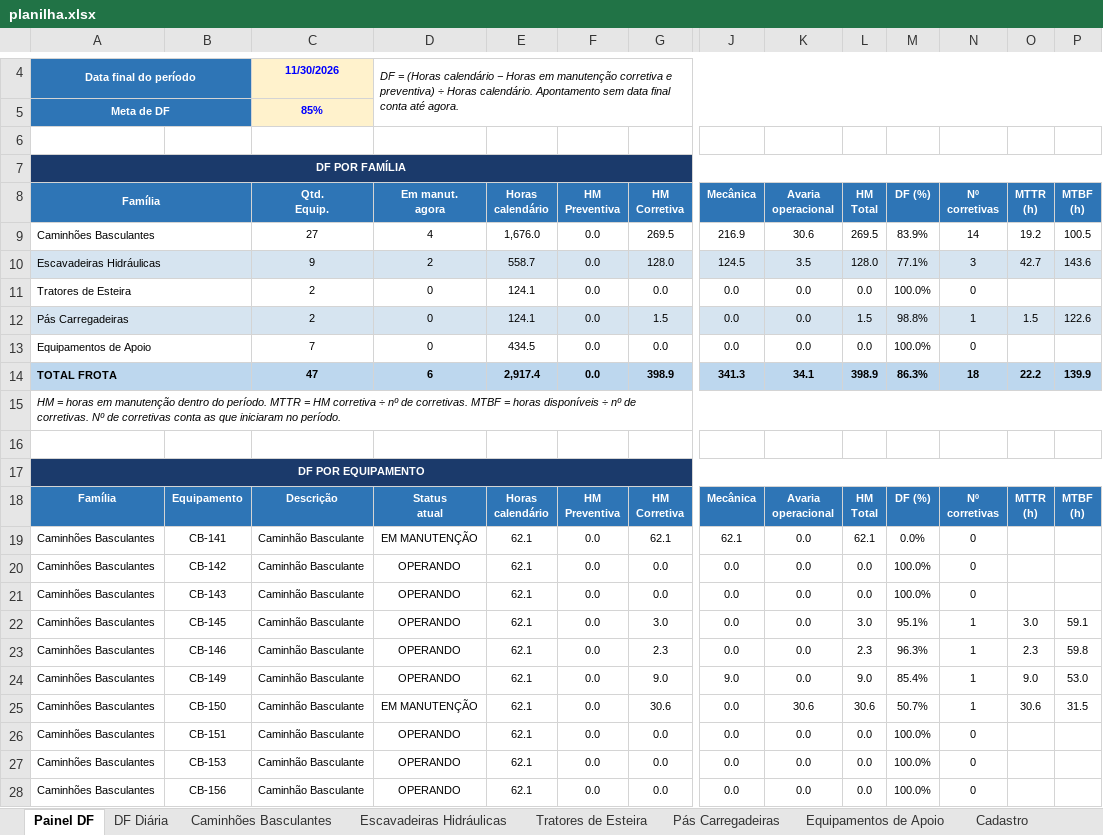
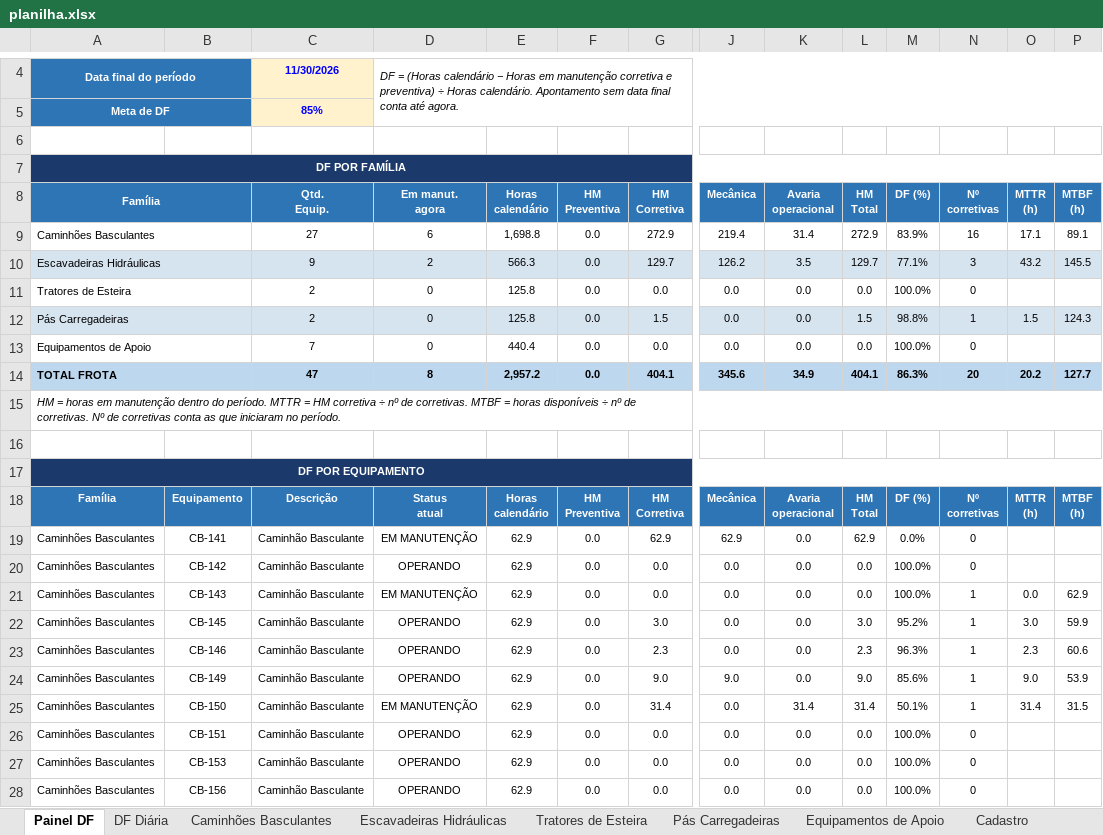
Before and after one commit to Plenz-code/BI-MANUTENCAO, an Excel workbook: planilha.xlsx, sheet Painel DF, drawn as a sheet; only a part is shown, gaps mark what is left out; values as stored, in another font and other column widths than the file's, no borders; charts and pictures and conditional formats not drawn; removed rows and columns are numbered as before the commit, all else as after; rows hold the shown columns only; the diff covers the shown part only; the diff names each change by its address in the sheet, - before the commit and + after, or states it on an @@ line.

```diff
--- a/planilha.xlsx (sheet Painel DF)
+++ b/planilha.xlsx (sheet Painel DF)
-row 9: Caminhões Basculantes |  | 27 | 4 | 1,676.0 | 0.0 | 269.5 | 216.9 | 30.6 | 269.5 | 83.9% | 14 | 19.2 | 100.5
+row 9: Caminhões Basculantes |  | 27 | 6 | 1,698.8 | 0.0 | 272.9 | 219.4 | 31.4 | 272.9 | 83.9% | 16 | 17.1 | 89.1
-E10 (Horas calendário): 558.7
+E10 (Horas calendário): 566.3
-G10 (HM Corretiva): 128.0
+G10 (HM Corretiva): 129.7
-J10 (Mecânica): 124.5
+J10 (Mecânica): 126.2
-L10 (HM Total): 128.0
+L10 (HM Total): 129.7
-O10 (MTTR (h)): 42.7
+O10 (MTTR (h)): 43.2
-P10 (MTBF (h)): 143.6
+P10 (MTBF (h)): 145.5
-E11:E12 (Horas calendário): 124.1
+E11:E12 (Horas calendário): 125.8
-P12 (MTBF (h)): 122.6
+P12 (MTBF (h)): 124.3
-E13 (Horas calendário): 434.5
+E13 (Horas calendário): 440.4
-row 14: TOTAL FROTA |  | 47 | 6 | 2,917.4 | 0.0 | 398.9 | 341.3 | 34.1 | 398.9 | 86.3% | 18 | 22.2 | 139.9
+row 14: TOTAL FROTA |  | 47 | 8 | 2,957.2 | 0.0 | 404.1 | 345.6 | 34.9 | 404.1 | 86.3% | 20 | 20.2 | 127.7
-E19:E28 (Horas calendário): 62.1
+E19:E28 (Horas calendário): 62.9
-G19 (HM Corretiva): 62.1
+G19 (HM Corretiva): 62.9
-J19 (Mecânica): 62.1
+J19 (Mecânica): 62.9
-L19 (HM Total): 62.1
+L19 (HM Total): 62.9
-D21 (Em manut. agora): OPERANDO
+D21 (Em manut. agora): EM MANUTENÇÃO
-N21 (Nº corretivas): 0
+N21 (Nº corretivas): 1
-O21 (MTTR (h)): (empty)
+O21 (MTTR (h)): 0.0
-P21 (MTBF (h)): (empty)
+P21 (MTBF (h)): 62.9
-M22 (DF (%)): 95.1%
+M22 (DF (%)): 95.2%
-P22 (MTBF (h)): 59.1
+P22 (MTBF (h)): 59.9
-P23 (MTBF (h)): 59.8
+P23 (MTBF (h)): 60.6
-M24 (DF (%)): 85.4%
+M24 (DF (%)): 85.6%
-P24 (MTBF (h)): 53.0
+P24 (MTBF (h)): 53.9
-G25 (HM Corretiva): 30.6
+G25 (HM Corretiva): 31.4
-K25 (Avaria operacional): 30.6
+K25 (Avaria operacional): 31.4
-L25 (HM Total): 30.6
+L25 (HM Total): 31.4
-M25 (DF (%)): 50.7%
+M25 (DF (%)): 50.1%
-O25 (MTTR (h)): 30.6
+O25 (MTTR (h)): 31.4
```
Also changed, not shown: 69 edited cells elsewhere in this sheet, sheet Caminhões Basculantes, sheet DF Diária, sheet Escavadeiras Hidráulicas, charts or pictures.
